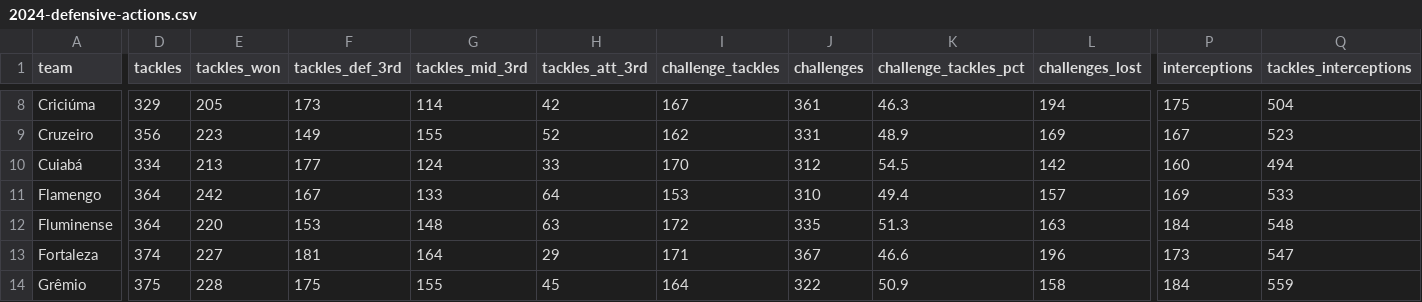
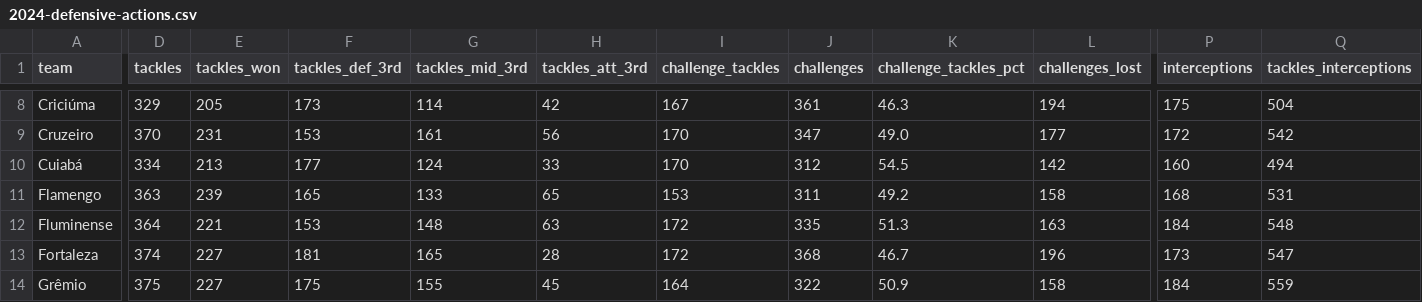
Before and after one commit to WBlackstorm/2024-brazilian-serie-a, a CSV file: 2024-defensive-actions.csv, drawn as a sheet; only a part is shown, gaps mark what is left out; the diff covers the shown part only; the diff names each change by its address in the sheet, - before the commit and + after, or states it on an @@ line.

```diff
--- a/2024-defensive-actions.csv
+++ b/2024-defensive-actions.csv
-D9 (tackles): 356
+D9 (tackles): 370
-E9 (tackles_won): 223
+E9 (tackles_won): 231
-F9 (tackles_def_3rd): 149
+F9 (tackles_def_3rd): 153
-G9 (tackles_mid_3rd): 155
+G9 (tackles_mid_3rd): 161
-H9 (tackles_att_3rd): 52
+H9 (tackles_att_3rd): 56
-I9 (challenge_tackles): 162
+I9 (challenge_tackles): 170
-J9 (challenges): 331
+J9 (challenges): 347
-K9 (challenge_tackles_pct): 48.9
+K9 (challenge_tackles_pct): 49.0
-L9 (challenges_lost): 169
+L9 (challenges_lost): 177
-P9 (interceptions): 167
+P9 (interceptions): 172
-Q9 (tackles_interceptions): 523
+Q9 (tackles_interceptions): 542
-D11 (tackles): 364
+D11 (tackles): 363
-E11 (tackles_won): 242
+E11 (tackles_won): 239
-F11 (tackles_def_3rd): 167
+F11 (tackles_def_3rd): 165
-H11 (tackles_att_3rd): 64
+H11 (tackles_att_3rd): 65
-J11 (challenges): 310
+J11 (challenges): 311
-K11 (challenge_tackles_pct): 49.4
+K11 (challenge_tackles_pct): 49.2
-L11 (challenges_lost): 157
+L11 (challenges_lost): 158
-P11 (interceptions): 169
+P11 (interceptions): 168
-Q11 (tackles_interceptions): 533
+Q11 (tackles_interceptions): 531
-E12 (tackles_won): 220
+E12 (tackles_won): 221
-G13 (tackles_mid_3rd): 164
+G13 (tackles_mid_3rd): 165
-H13 (tackles_att_3rd): 29
+H13 (tackles_att_3rd): 28
-I13 (challenge_tackles): 171
+I13 (challenge_tackles): 172
-J13 (challenges): 367
+J13 (challenges): 368
-K13 (challenge_tackles_pct): 46.6
+K13 (challenge_tackles_pct): 46.7
-E14 (tackles_won): 228
+E14 (tackles_won): 227
```
Also changed, not shown: 81 edited cells elsewhere in this file, 2024-defense.csv, 2024-passes.csv, 6 other files.
